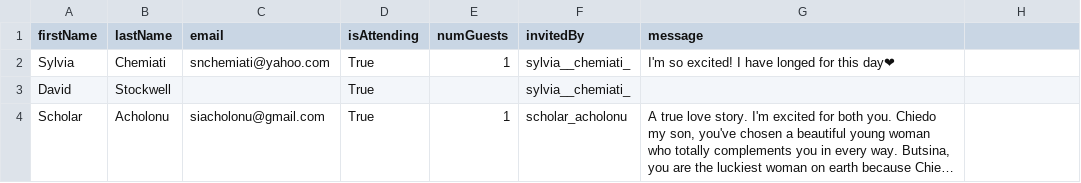
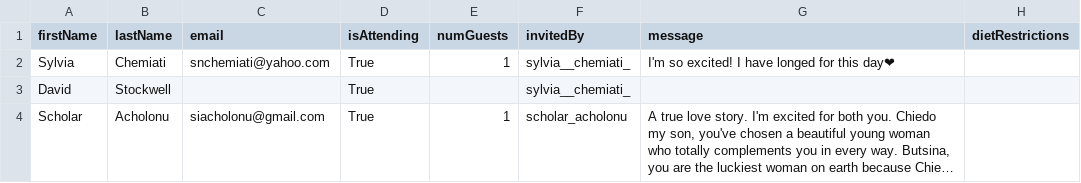
Before and after one commit to chiedozi/chiedozi.github.io, a CSV file: rsvps.csv, drawn as a sheet; only a part is shown; long unchanged cells end in …; the diff names each change by its address in the sheet, - before the commit and + after, or states it on an @@ line.

Commit message:
Added diet restrictions

```diff
--- a/rsvps.csv
+++ b/rsvps.csv
-H1: (empty)
+H1: dietRestrictions
```
Also changed, not shown: 3 other files.
